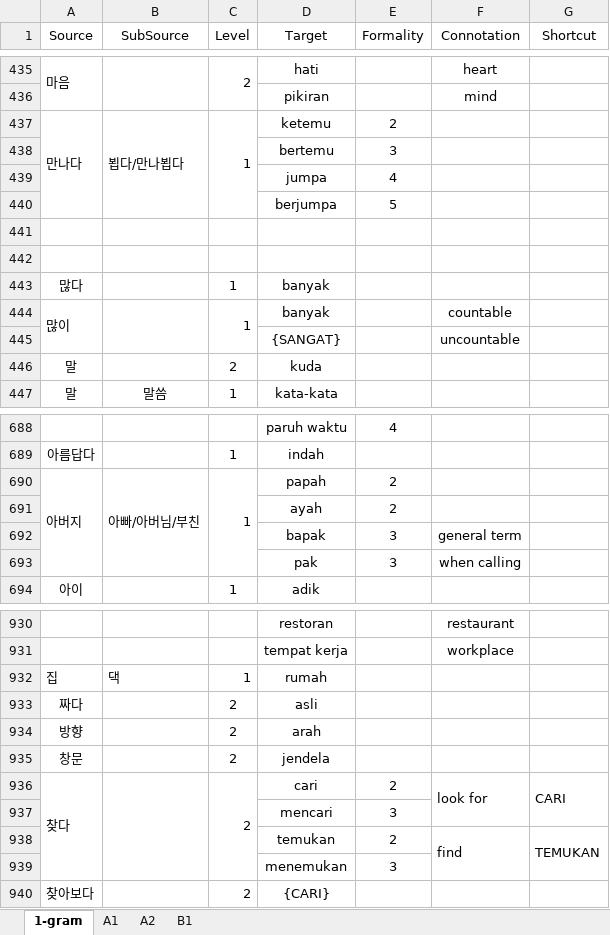
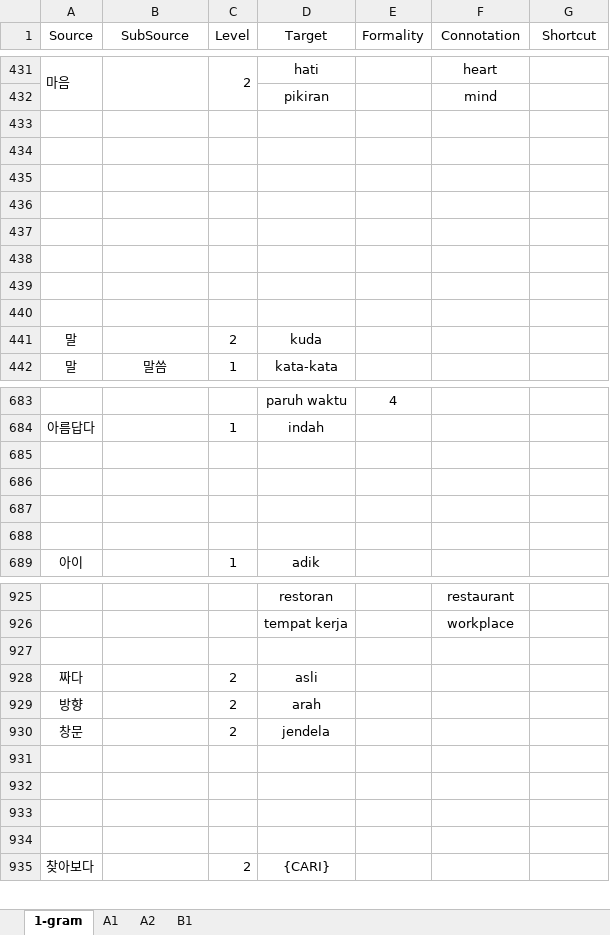
Before and after one commit to SihyunYou/AlphaCatDictionary, an Excel workbook: ko-id-new.xlsx, sheet 1-gram, drawn as a sheet; only a part is shown, gaps mark what is left out; values as stored, in another font and other column widths than the file's, no borders; removed rows and columns are numbered as before the commit, all else as after; the diff covers the shown part only; the diff names each change by its address in the sheet, - before the commit and + after, or states it on an @@ line.

```diff
--- a/ko-id-new.xlsx (sheet 1-gram)
+++ b/ko-id-new.xlsx (sheet 1-gram)
-row 433: 만나다 | 뵙다/만나뵙다 | 1 | ketemu | 2
+row 433: (empty)
-A437:A440 merged
-B437:B440 merged
-C437:C440 merged
-row 434:  |  |  | bertemu | 3
+row 434: (empty)
-row 435:  |  |  | jumpa | 4
+row 435: (empty)
-row 436:  |  |  | berjumpa | 5
+row 436: (empty)
-row 439: 많다 |  | 1 | banyak
+row 439: (empty)
-row 440: 많이 |  | 1 | banyak |  | countable
+row 440: (empty)
-A444:A445 merged
-B444:B445 merged
-C444:C445 merged
-row 445:  |  |  | {SANGAT} |  | uncountable
-row 685: 아버지 | 아빠/아버님/부친 | 1 | papah | 2
+row 685: (empty)
-A690:A693 merged
-B690:B693 merged
-C690:C693 merged
-row 686:  |  |  | ayah | 2
+row 686: (empty)
-row 687:  |  |  | bapak | 3 | general term
+row 687: (empty)
-row 688:  |  |  | pak | 3 | when calling
+row 688: (empty)
-row 927: 집 | 댁 | 1 | rumah
+row 927: (empty)
-row 931: 찾다 |  | 2 | cari | 2 | look for | CARI
+row 931: (empty)
-A936:A939 merged
-B936:B939 merged
-C936:C939 merged
-F936:F937 merged
-G936:G937 merged
-row 932:  |  |  | mencari | 3
+row 932: (empty)
-row 933:  |  |  | temukan | 2 | find | TEMUKAN
+row 933: (empty)
-F938:F939 merged
-G938:G939 merged
-row 934:  |  |  | menemukan | 3
+row 934: (empty)
```
Also changed, not shown: 5 added rows, 13 removed rows, 387 edited cells, cell formats and merged cells elsewhere in this sheet, sheet A1, sheet A2, sheet B1.
